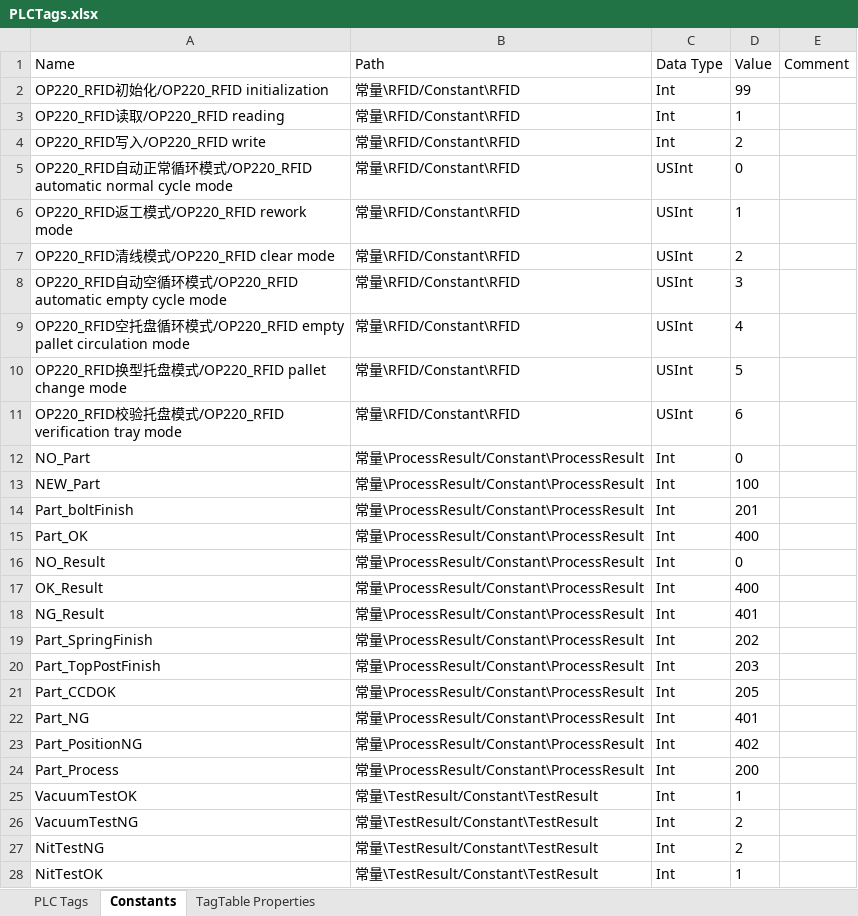
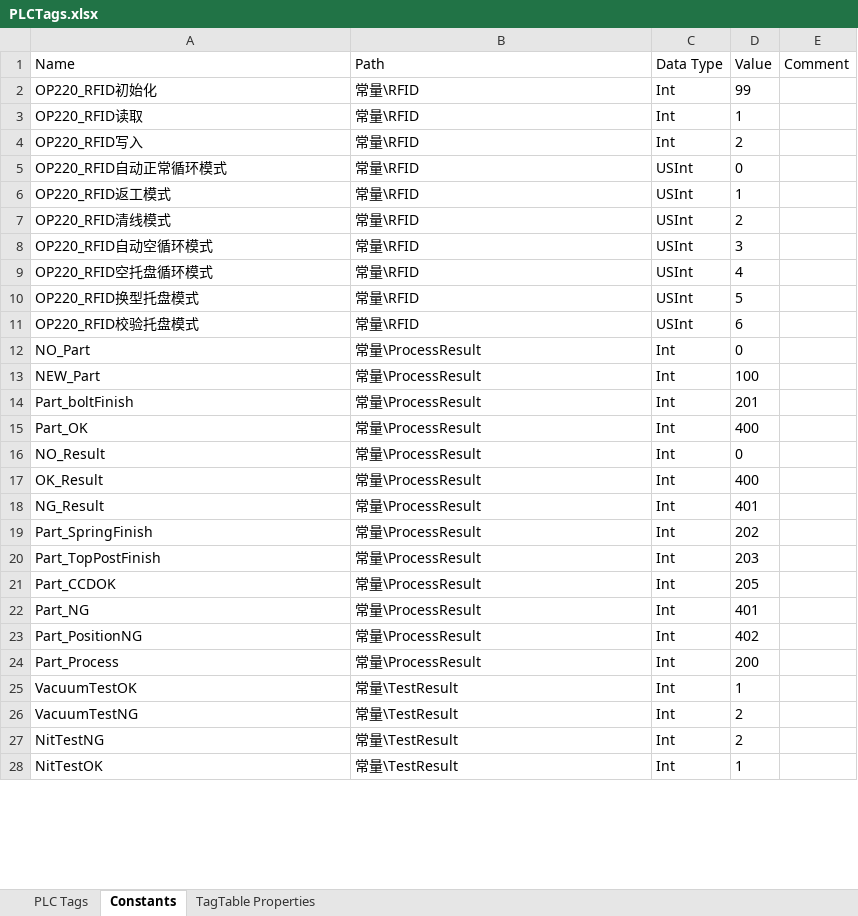
Before and after one commit to CJMORE66/Garett-GMT-OP010, an Excel workbook: PLCTags.xlsx, sheet Constants, drawn as a sheet; only a part is shown; values as stored, in another font and other column widths than the file's, no borders; the diff covers the shown part only; the diff names each change by its address in the sheet, - before the commit and + after, or states it on an @@ line.

```diff
--- a/PLCTags.xlsx (sheet Constants)
+++ b/PLCTags.xlsx (sheet Constants)
-A2 (Name): OP220_RFID初始化/OP220_RFID initialization
+A2 (Name): OP220_RFID初始化
-B2:B11 (Path): 常量\RFID/Constant\RFID
+B2:B11 (Path): 常量\RFID
-A3 (Name): OP220_RFID读取/OP220_RFID reading
+A3 (Name): OP220_RFID读取
-A4 (Name): OP220_RFID写入/OP220_RFID write
+A4 (Name): OP220_RFID写入
-A5 (Name): OP220_RFID自动正常循环模式/OP220_RFID automatic normal cycle mode
+A5 (Name): OP220_RFID自动正常循环模式
-A6 (Name): OP220_RFID返工模式/OP220_RFID rework mode
+A6 (Name): OP220_RFID返工模式
-A7 (Name): OP220_RFID清线模式/OP220_RFID clear mode
+A7 (Name): OP220_RFID清线模式
-A8 (Name): OP220_RFID自动空循环模式/OP220_RFID automatic empty cycle mode
+A8 (Name): OP220_RFID自动空循环模式
-A9 (Name): OP220_RFID空托盘循环模式/OP220_RFID empty pallet circulation mode
+A9 (Name): OP220_RFID空托盘循环模式
-A10 (Name): OP220_RFID换型托盘模式/OP220_RFID pallet change mode
+A10 (Name): OP220_RFID换型托盘模式
-A11 (Name): OP220_RFID校验托盘模式/OP220_RFID verification tray mode
+A11 (Name): OP220_RFID校验托盘模式
-B12:B24 (Path): 常量\ProcessResult/Constant\ProcessResult
+B12:B24 (Path): 常量\ProcessResult
-B25:B28 (Path): 常量\TestResult/Constant\TestResult
+B25:B28 (Path): 常量\TestResult
```
Also changed, not shown: 41 edited cells elsewhere in this sheet, sheet PLC Tags, sheet TagTable Properties, 38 other files.
